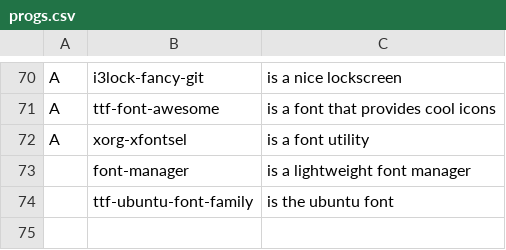
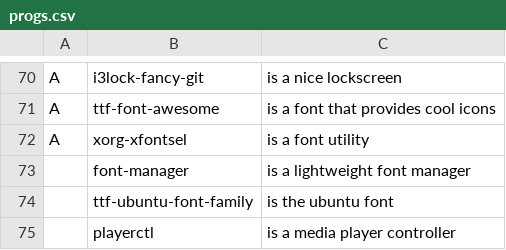
Before and after one commit to DominickVale/DARBS, a CSV file: progs.csv, drawn as a sheet; only a part is shown, gaps mark what is left out; the diff names each change by its address in the sheet, - before the commit and + after, or states it on an @@ line.

Commit message:
add playerctl to progs

```diff
--- a/progs.csv
+++ b/progs.csv
+row 75:  | playerctl | is a media player controller
```
